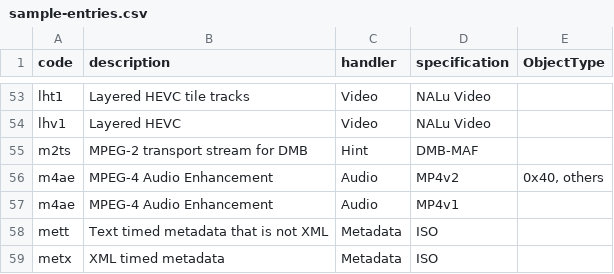
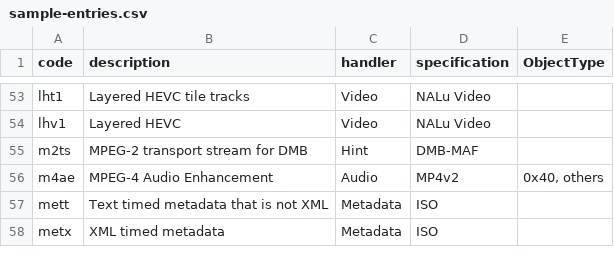
Before and after one commit to jasonkopp/Hook_Test, a CSV file: CSV/sample-entries.csv, drawn as a sheet; only a part is shown, gaps mark what is left out; the diff names each change by its address in the sheet, - before the commit and + after, or states it on an @@ line.

```diff
--- a/CSV/sample-entries.csv
+++ b/CSV/sample-entries.csv
-row 57: m4ae | MPEG-4 Audio Enhancement | Audio | MP4v1
```
Also changed, not shown: CSV/boxes-udta.csv, CSV/track-references.csv, 3 other files.
